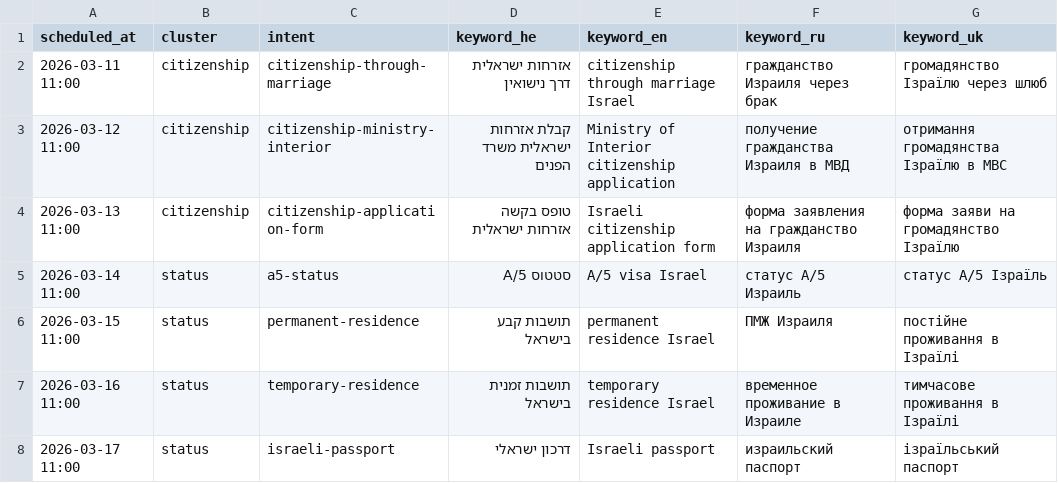
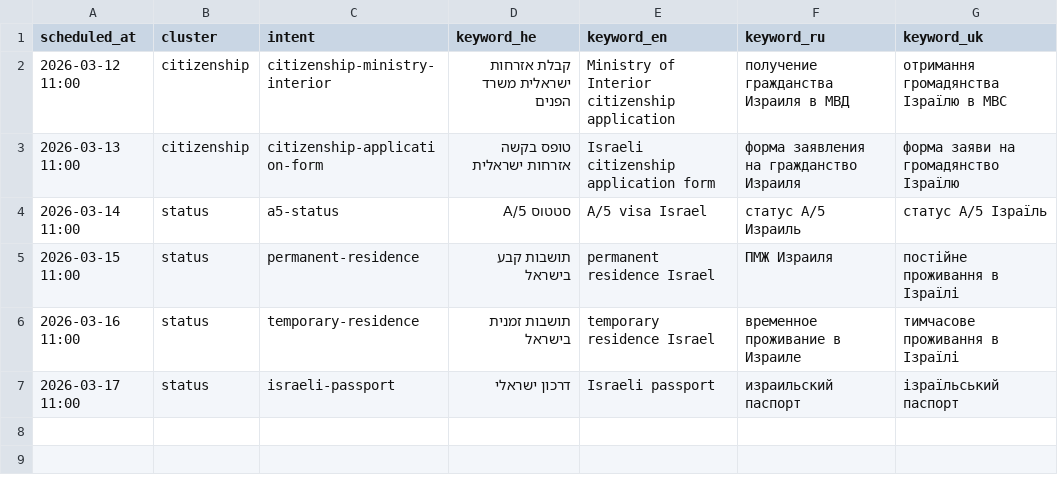
Before and after one commit to yanivsa/immigration, a CSV file: keyword-queue.csv, drawn as a sheet; the diff names each change by its address in the sheet, - before the commit and + after, or states it on an @@ line.

```diff
--- a/keyword-queue.csv
+++ b/keyword-queue.csv
-row 2: 2026-03-11 11:00 | citizenship | citizenship-through-marriage | אזרחות ישראלית דרך נישואין | citizenship through marriage Israel | гражданство Израиля через брак | громадянство Ізраїлю через шлюб
```
Also changed, not shown: 4 other files.
